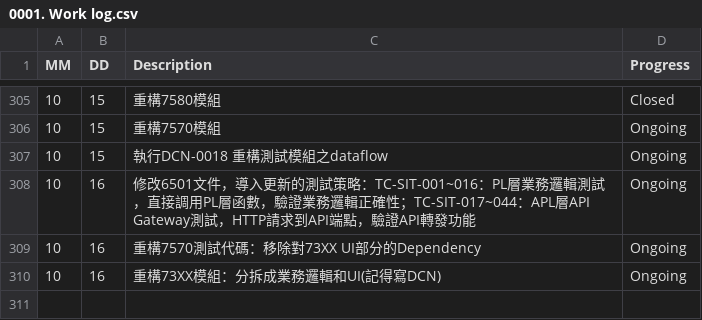
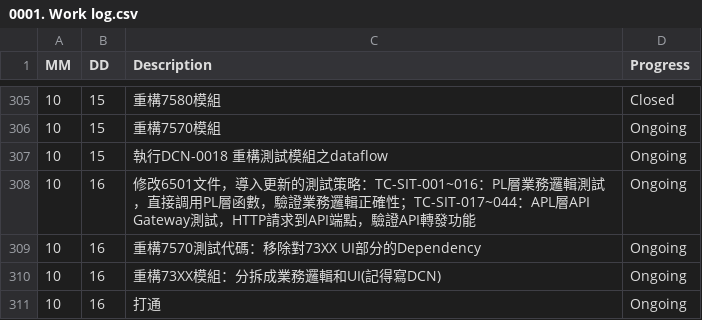
Before and after one commit to AustinLiao69/Project-LCAS-Sandbox, a CSV file: 00. Master_Project document/0001. Work log.csv, drawn as a sheet; only a part is shown, gaps mark what is left out; the diff names each change by its address in the sheet, - before the commit and + after, or states it on an @@ line.

```diff
--- a/00. Master_Project document/0001. Work log.csv
+++ b/00. Master_Project document/0001. Work log.csv
+row 311: 10 | 16 | 打通 | Ongoing
```
